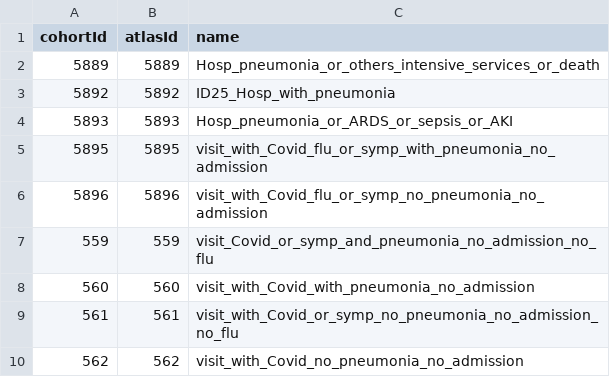
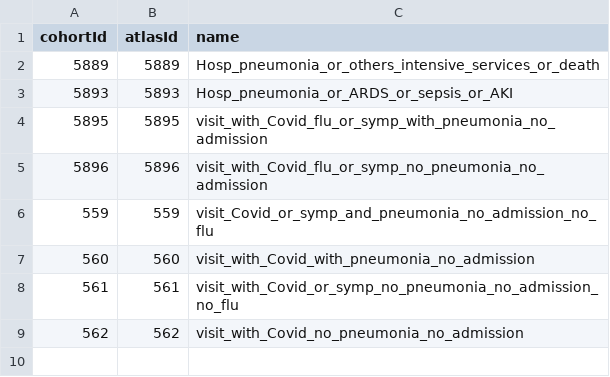
Before and after one commit to ohdsi-studies/Covid19PredictionStudies, a CSV file: SentHomeValidation/inst/settings/CohortsToCreate.csv, drawn as a sheet.

```diff
--- a/SentHomeValidation/inst/settings/CohortsToCreate.csv
+++ b/SentHomeValidation/inst/settings/CohortsToCreate.csv
@@ -2,3 +2,2 @@ cohortId,atlasId,name
 5889,5889,Hosp_pneumonia_or_others_intensive_services_or_death
-5892,5892,ID25_Hosp_with_pneumonia
 5893,5893,Hosp_pneumonia_or_ARDS_or_sepsis_or_AKI
```
Also changed, not shown: 1 other file.
